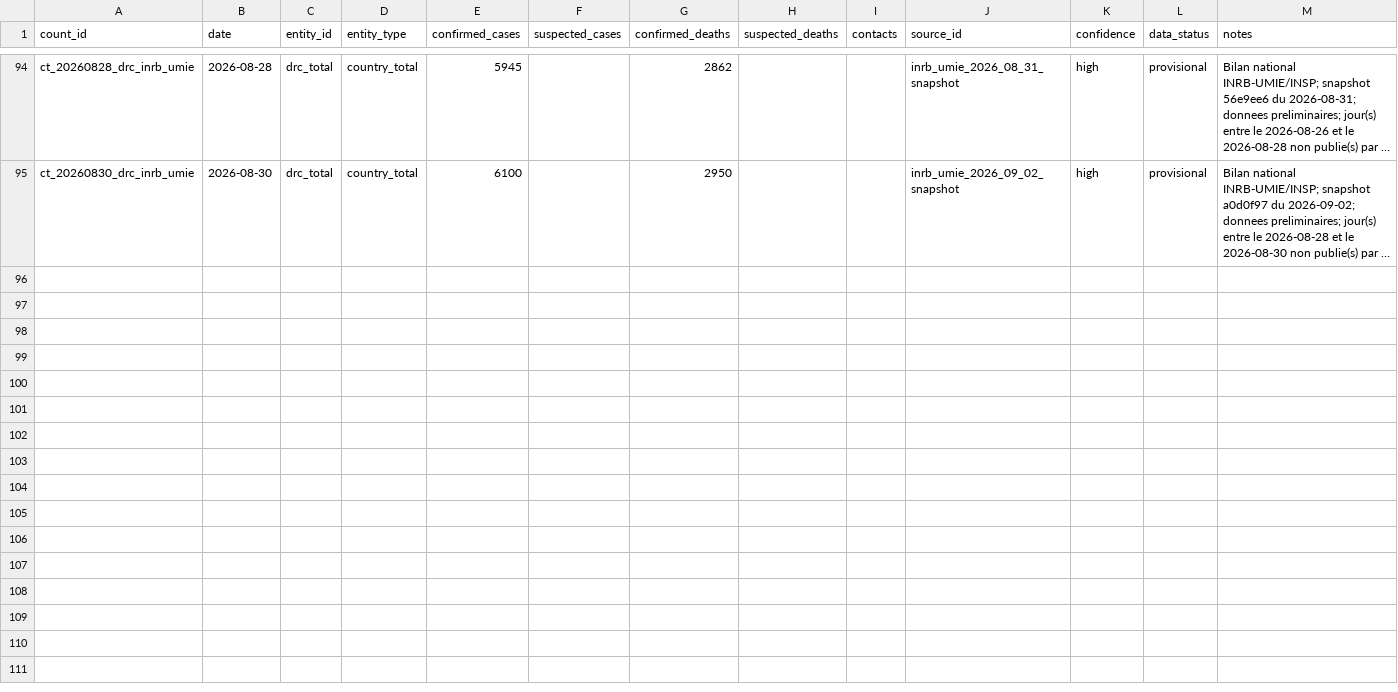
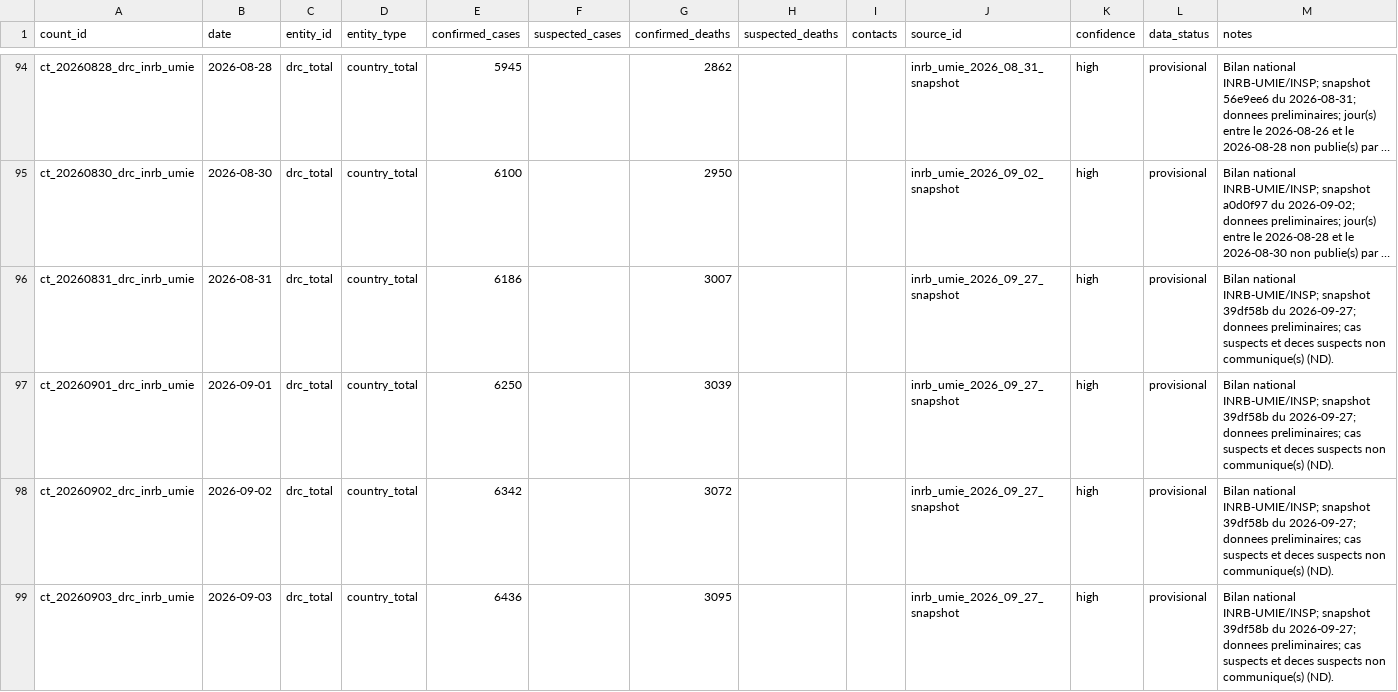
Before and after one commit to hericlibong/ebola, a CSV file: public/data/reference/counts.csv, drawn as a sheet; only a part is shown, gaps mark what is left out; long unchanged cells end in …; the diff covers the shown part only; the diff names each change by its address in the sheet, - before the commit and + after, or states it on an @@ line.

```diff
--- a/public/data/reference/counts.csv
+++ b/public/data/reference/counts.csv
+row 96: ct_20260831_drc_inrb_umie | 2026-08-31 | drc_total | country_total | 6186 |  | 3007 |  |  | inrb_umie_2026_09_27_snapshot | high | provisional | Bilan national INRB-UMIE/INSP; snapshot 39df58b du 2026-09-27; donnees preliminaires; cas suspects et deces suspects non communique(s) (ND).
+row 97: ct_20260901_drc_inrb_umie | 2026-09-01 | drc_total | country_total | 6250 |  | 3039 |  |  | inrb_umie_2026_09_27_snapshot | high | provisional | Bilan national INRB-UMIE/INSP; snapshot 39df58b du 2026-09-27; donnees preliminaires; cas suspects et deces suspects non communique(s) (ND).
+row 98: ct_20260902_drc_inrb_umie | 2026-09-02 | drc_total | country_total | 6342 |  | 3072 |  |  | inrb_umie_2026_09_27_snapshot | high | provisional | Bilan national INRB-UMIE/INSP; snapshot 39df58b du 2026-09-27; donnees preliminaires; cas suspects et deces suspects non communique(s) (ND).
+row 99: ct_20260903_drc_inrb_umie | 2026-09-03 | drc_total | country_total | 6436 |  | 3095 |  |  | inrb_umie_2026_09_27_snapshot | high | provisional | Bilan national INRB-UMIE/INSP; snapshot 39df58b du 2026-09-27; donnees preliminaires; cas suspects et deces suspects non communique(s) (ND).
```
Also changed, not shown: 12 added rows elsewhere in this file, public/data/reference/sources.csv, 1 other file.
